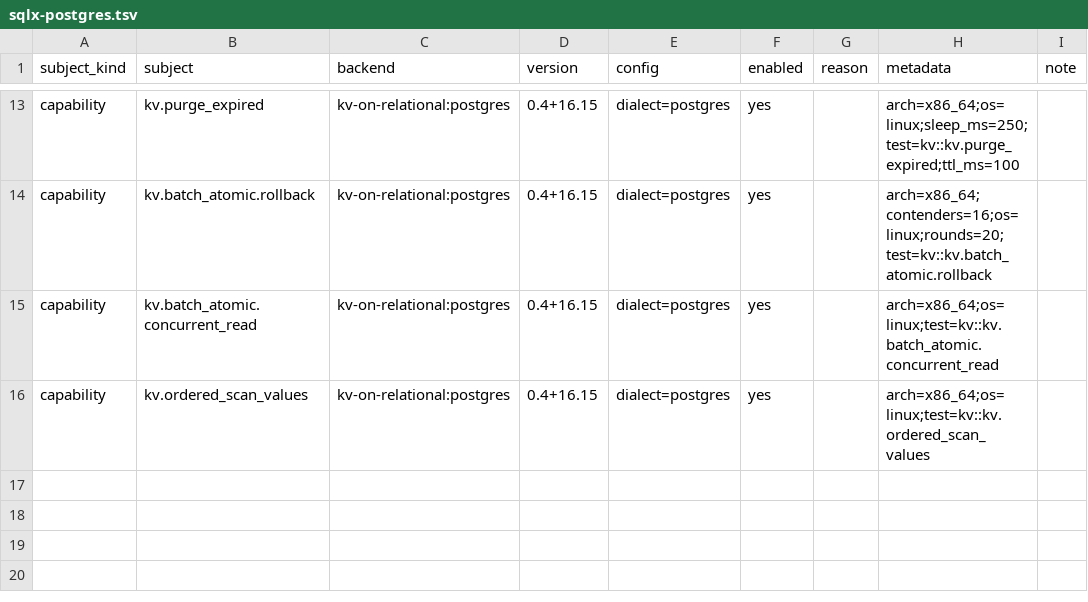
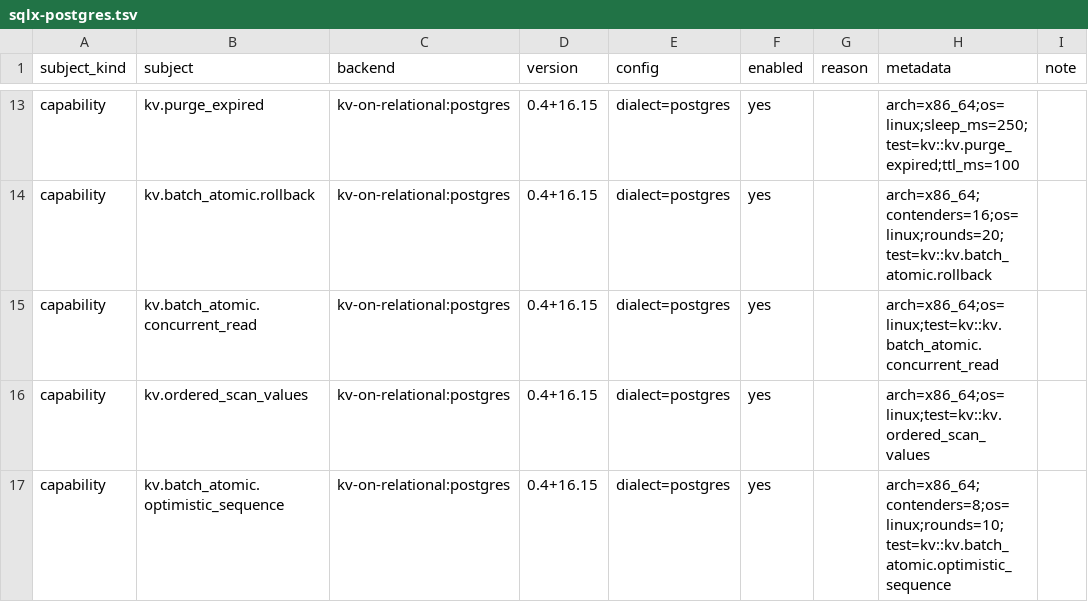
Before and after one commit to ciresnave/PersistAnt, a TSV file: matrix/sqlx-postgres.tsv, drawn as a sheet; only a part is shown, gaps mark what is left out.

```diff
--- a/matrix/sqlx-postgres.tsv
+++ b/matrix/sqlx-postgres.tsv
@@ -16 +16,2 @@ capability	kv.batch_atomic.concurrent_read	kv-on-relational:postgres	0.4+16.15	d
 capability	kv.ordered_scan_values	kv-on-relational:postgres	0.4+16.15	dialect=postgres	yes		arch=x86_64;os=linux;test=kv::kv.ordered_scan_values	
+capability	kv.batch_atomic.optimistic_sequence	kv-on-relational:postgres	0.4+16.15	dialect=postgres	yes		arch=x86_64;contenders=8;os=linux;rounds=10;test=kv::kv.batch_atomic.optimistic_sequence	
```
Also changed, not shown: matrix/opendal.tsv, 7 other files.
